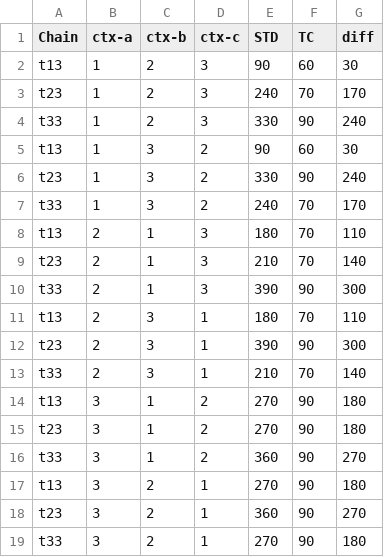
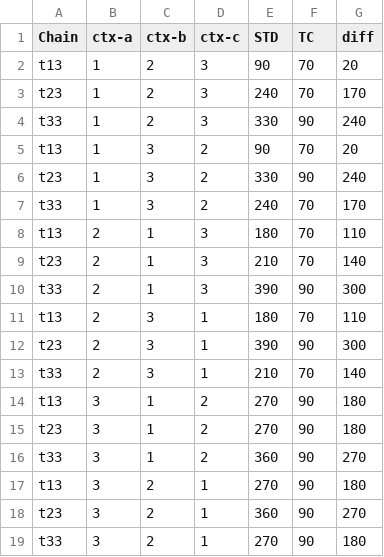
Before and after one commit to IDA-TUBS/pycpa_taskchain, a CSV file: experiments/EMSOFT17/reference_results/combined.csv, drawn as a sheet.

Commit message:
update results

```diff
--- a/experiments/EMSOFT17/reference_results/combined.csv
+++ b/experiments/EMSOFT17/reference_results/combined.csv
@@ -1,6 +1,6 @@
 Chain	ctx-a	ctx-b	ctx-c	STD	TC	diff
-t13	1	2	3	90	60	30
+t13	1	2	3	90	70	20
 t23	1	2	3	240	70	170
 t33	1	2	3	330	90	240
-t13	1	3	2	90	60	30
+t13	1	3	2	90	70	20
 t23	1	3	2	330	90	240
```
Also changed, not shown: 7 other files.
